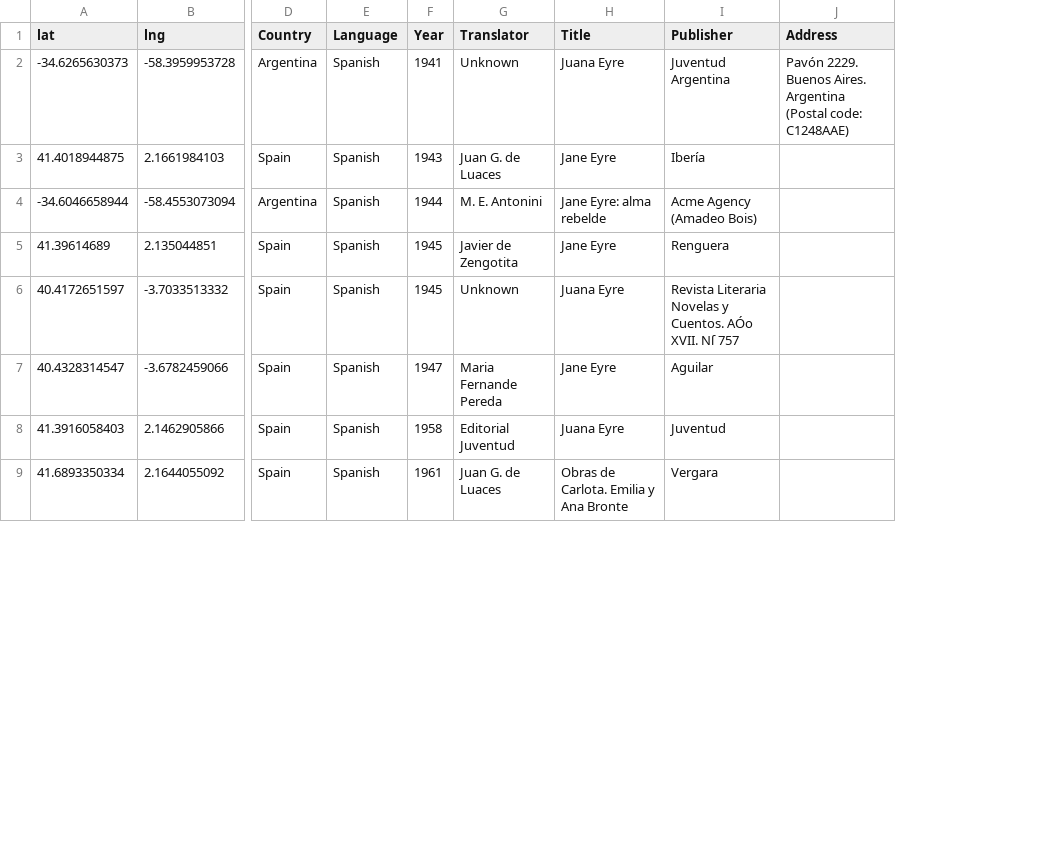
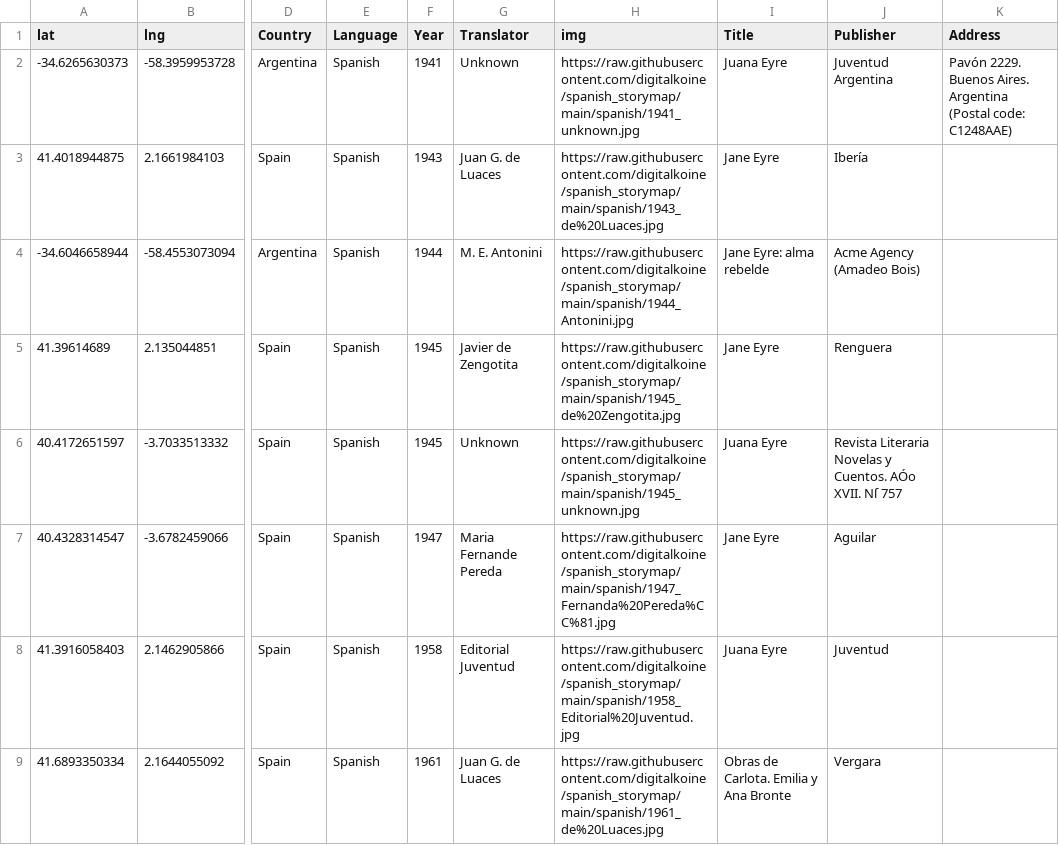
Before and after one commit to Prismatic-Jane-Eyre/spanish_storymap, a CSV file: data/spanish_covers_data.csv, drawn as a sheet; only a part is shown, gaps mark what is left out; the diff names each change by its address in the sheet, - before the commit and + after, or states it on an @@ line.

Commit message:
Add files via upload

```diff
--- a/data/spanish_covers_data.csv
+++ b/data/spanish_covers_data.csv
+column H (img), rows 2-9: https://raw.githubusercontent.com/digitalkoine/spanish_storymap/main/spanish/1941_unknown.jpg | https://raw.githubusercontent.com/digitalkoine/spanish_storymap/main/spanish/1943_de%20Luaces.jpg | https://raw.githubusercontent.com/digitalkoine/spanish_storymap/main/spanish/1944_Antonini.jpg | https://raw.githubusercontent.com/digitalkoine/spanish_storymap/main/spanish/1945_de%20Zengotita.jpg | https://raw.githubusercontent.com/digitalkoine/spanish_storymap/main/spanish/1945_unknown.jpg | https://raw.githubusercontent.com/digitalkoine/spanish_storymap/main/spanish/1947_Fernanda%20Pereda%CC%81.jpg | https://raw.githubusercontent.com/digitalkoine/spanish_storymap/main/spanish/1958_Editorial%20Juventud.jpg | https://raw.githubusercontent.com/digitalkoine/spanish_storymap/main/spanish/1961_de%20Luaces.jpg
```
